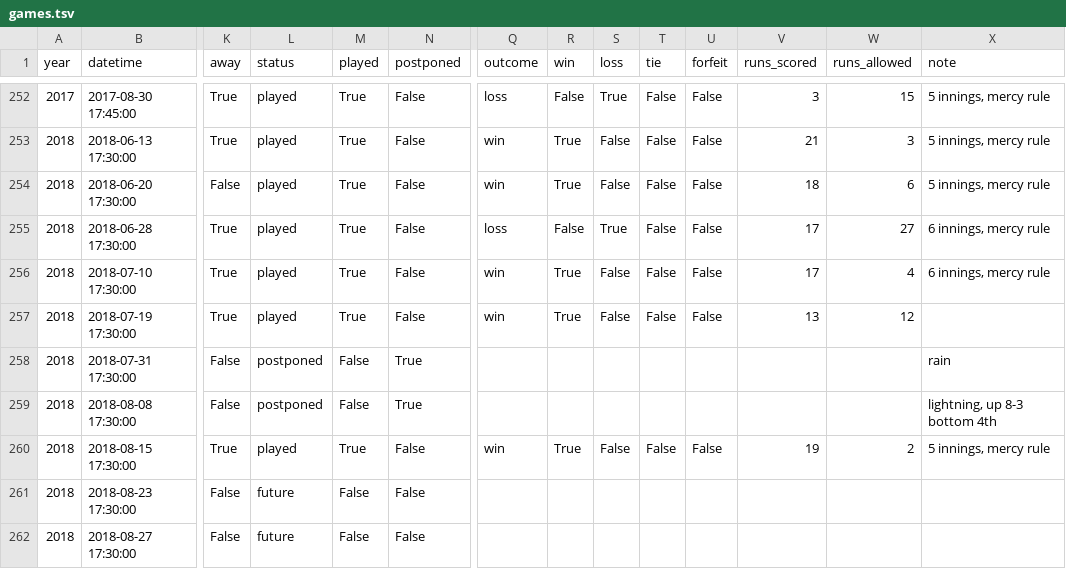
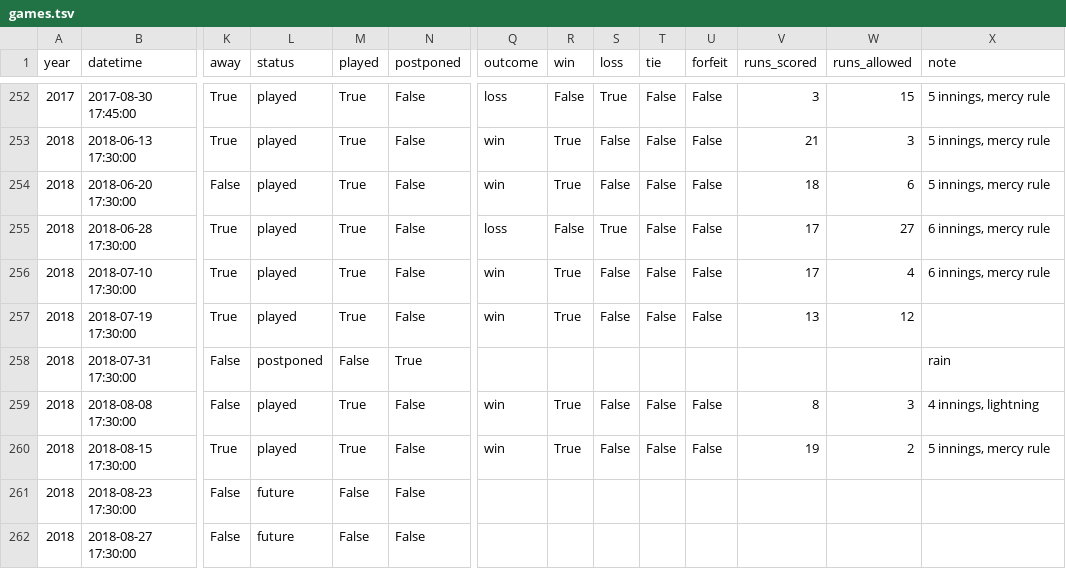
Before and after one commit to standarderrors/standarderrors.github.io, a TSV file: data/games.tsv, drawn as a sheet; only a part is shown, gaps mark what is left out; the diff names each change by its address in the sheet, - before the commit and + after, or states it on an @@ line.

Commit message:
Update result of partially-completed game

```diff
--- a/data/games.tsv
+++ b/data/games.tsv
-L259 (status): postponed
+L259 (status): played
-M259 (played): False
+M259 (played): True
-N259 (postponed): True
+N259 (postponed): False
-Q259 (outcome): (empty)
+Q259 (outcome): win
-R259 (win): (empty)
+R259 (win): True
-S259 (loss): (empty)
+S259 (loss): False
-T259 (tie): (empty)
+T259 (tie): False
-U259 (forfeit): (empty)
+U259 (forfeit): False
-V259 (runs_scored): (empty)
+V259 (runs_scored): 8
-W259 (runs_allowed): (empty)
+W259 (runs_allowed): 3
-X259 (note): lightning, up 8-3 bottom 4th
+X259 (note): 4 innings, lightning
```
Also changed, not shown: data/games_input.tsv.
